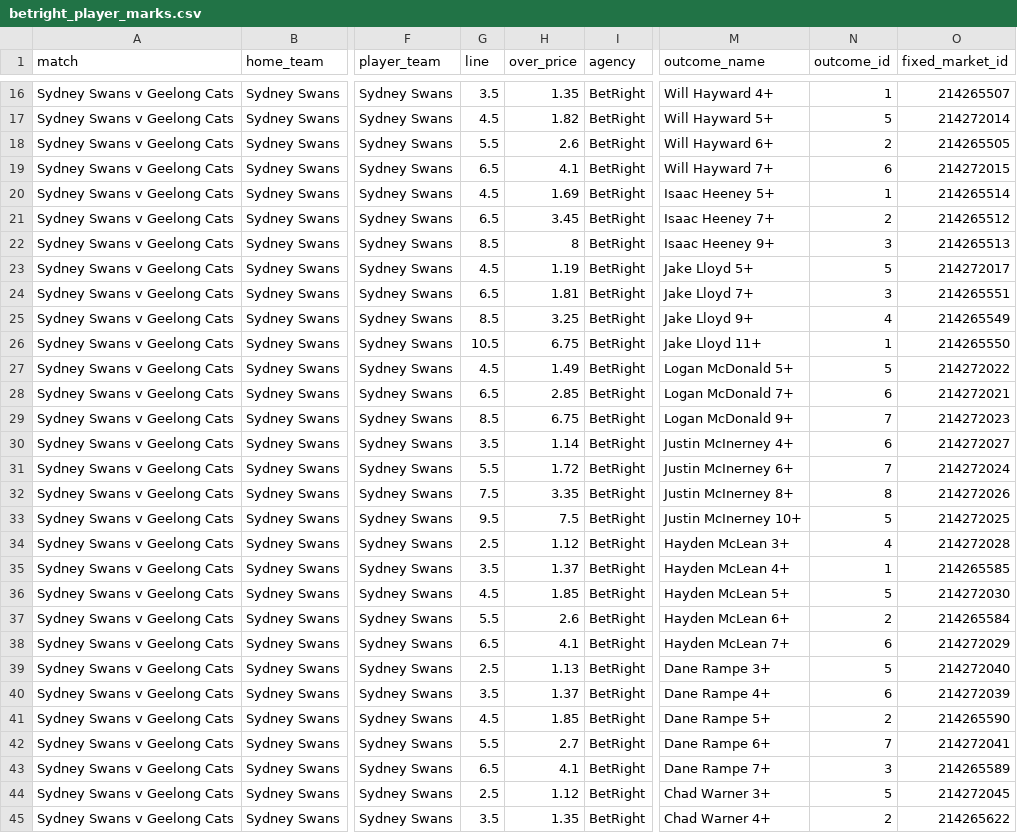
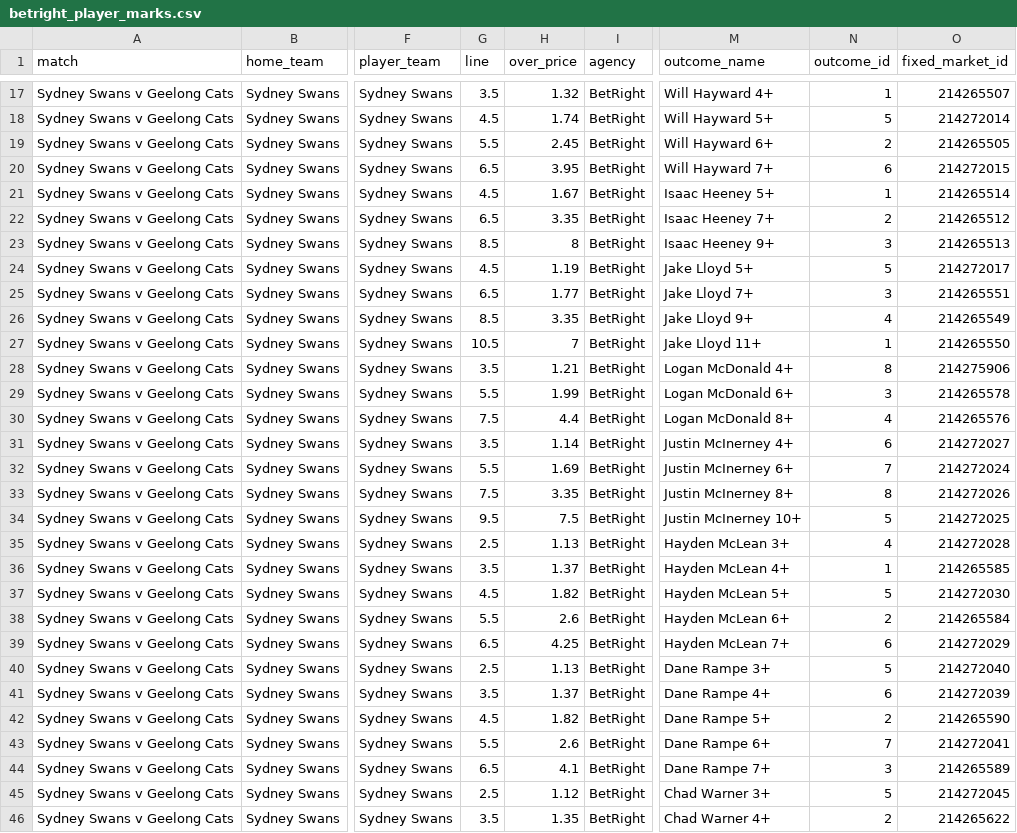
Before and after one commit to jamesbrown1417/AFL, a CSV file: Data/scraped_odds/betright_player_marks.csv, drawn as a sheet; only a part is shown, gaps mark what is left out; addresses are those after the commit; the diff covers the shown part only; the diff names each change by its address in the sheet, - before the commit and + after, or states it on an @@ line.

```diff
--- a/Data/scraped_odds/betright_player_marks.csv
+++ b/Data/scraped_odds/betright_player_marks.csv
-H17 (over_price): 1.35
+H17 (over_price): 1.32
-H18 (over_price): 1.82
+H18 (over_price): 1.74
-H19 (over_price): 2.6
+H19 (over_price): 2.45
-H20 (over_price): 4.1
+H20 (over_price): 3.95
-H21 (over_price): 1.69
+H21 (over_price): 1.67
-H22 (over_price): 3.45
+H22 (over_price): 3.35
-H25 (over_price): 1.81
+H25 (over_price): 1.77
-H26 (over_price): 3.25
+H26 (over_price): 3.35
-H27 (over_price): 6.75
+H27 (over_price): 7
-G28 (line): 4.5
+G28 (line): 3.5
-H28 (over_price): 1.49
+H28 (over_price): 1.21
-M28 (outcome_name): Logan McDonald 5+
+M28 (outcome_name): Logan McDonald 4+
-N28 (outcome_id): 5
+N28 (outcome_id): 8
-O28 (fixed_market_id): 214272022
+O28 (fixed_market_id): 214275906
-G29 (line): 6.5
+G29 (line): 5.5
-H29 (over_price): 2.85
+H29 (over_price): 1.99
-M29 (outcome_name): Logan McDonald 7+
+M29 (outcome_name): Logan McDonald 6+
-N29 (outcome_id): 6
+N29 (outcome_id): 3
-O29 (fixed_market_id): 214272021
+O29 (fixed_market_id): 214265578
-G30 (line): 8.5
+G30 (line): 7.5
-H30 (over_price): 6.75
+H30 (over_price): 4.4
-M30 (outcome_name): Logan McDonald 9+
+M30 (outcome_name): Logan McDonald 8+
-N30 (outcome_id): 7
+N30 (outcome_id): 4
-O30 (fixed_market_id): 214272023
+O30 (fixed_market_id): 214265576
-H32 (over_price): 1.72
+H32 (over_price): 1.69
-H35 (over_price): 1.12
+H35 (over_price): 1.13
-H37 (over_price): 1.85
+H37 (over_price): 1.82
-H39 (over_price): 4.1
+H39 (over_price): 4.25
-H42 (over_price): 1.85
+H42 (over_price): 1.82
-H43 (over_price): 2.7
+H43 (over_price): 2.6
```
Also changed, not shown: 1 added row and 93 edited cells elsewhere in this file, Data/scraped_odds/betright_player_tackles.csv, Data/scraped_odds/dabble_player_goals.csv, 44 other files.
